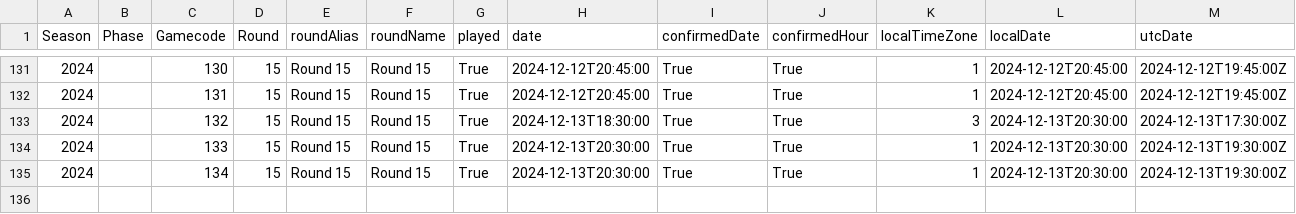
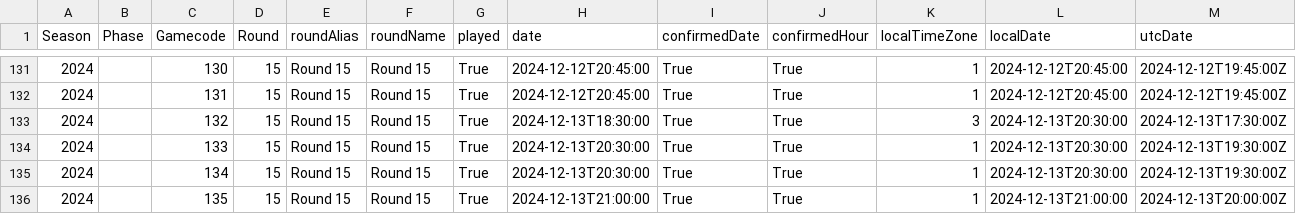
Before and after one commit to gpain1999/Euroleague_Eurocup_Analyses, a CSV file: datas/euroleague_gs_2024.csv, drawn as a sheet; only a part is shown, gaps mark what is left out; rows hold the shown columns only; the diff names each change by its address in the sheet, - before the commit and + after, or states it on an @@ line.

```diff
--- a/datas/euroleague_gs_2024.csv
+++ b/datas/euroleague_gs_2024.csv
+row 136: 2024 |  | 135 | 15 | Round 15 | Round 15 | True | 2024-12-13T21:00:00 | True | True | 1 | 2024-12-13T21:00:00 | 2024-12-13T20:00:00Z
```
Also changed, not shown: datas/euroleague_PER_2024_round.csv, datas/euroleague_evolscore_2024.csv, 7 other files.
